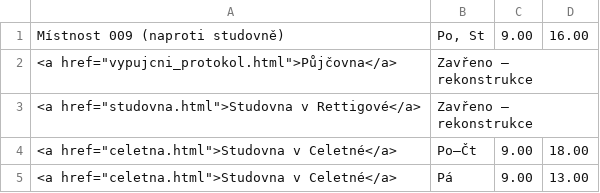
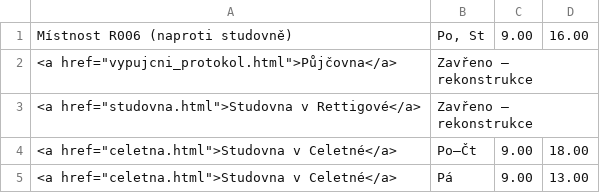
Before and after one commit to michal-h21/pedf-web-navrh, a CSV file: data/opening.csv, drawn as a sheet.

Commit message:
oprava místnosti

```diff
--- a/data/opening.csv
+++ b/data/opening.csv
@@ -1,2 +1,2 @@
-Místnost 009 (naproti studovně)|Po, St|9.00|16.00|
+Místnost R006 (naproti studovně)|Po, St|9.00|16.00|
 <a href="vypujcni_protokol.html">Půjčovna</a>|Zavřeno – rekonstrukce|||
```
